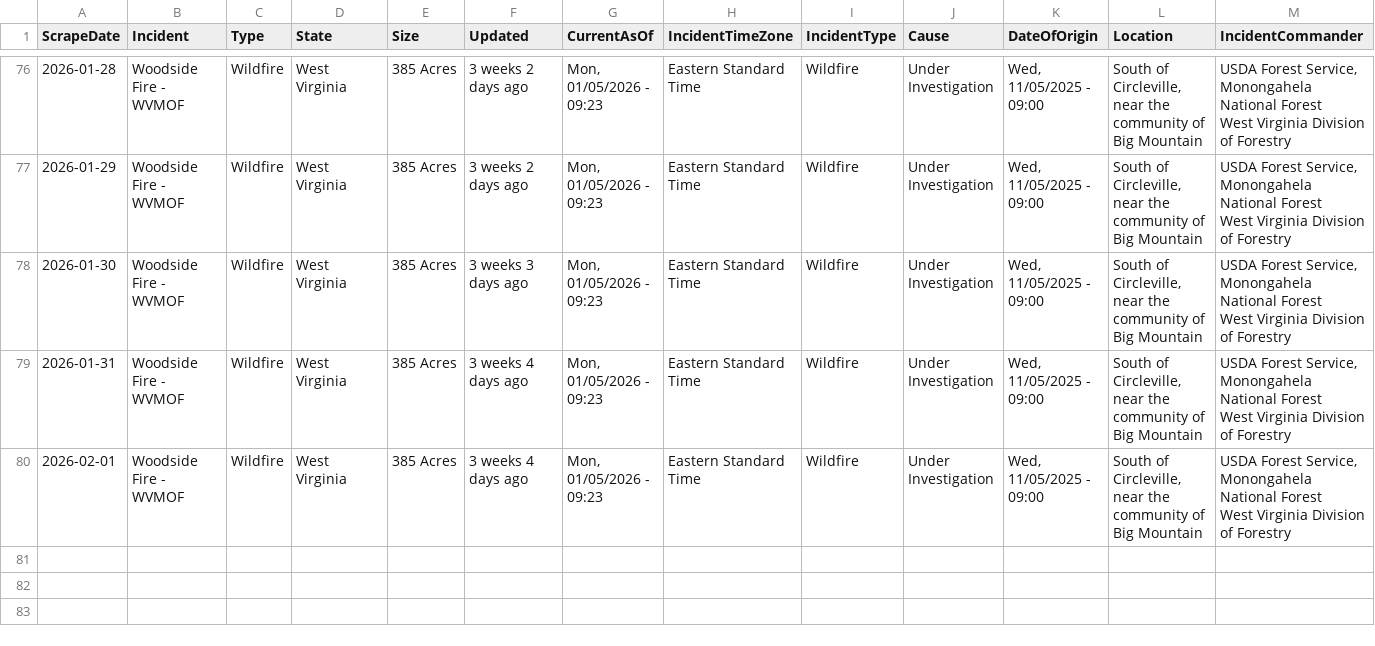
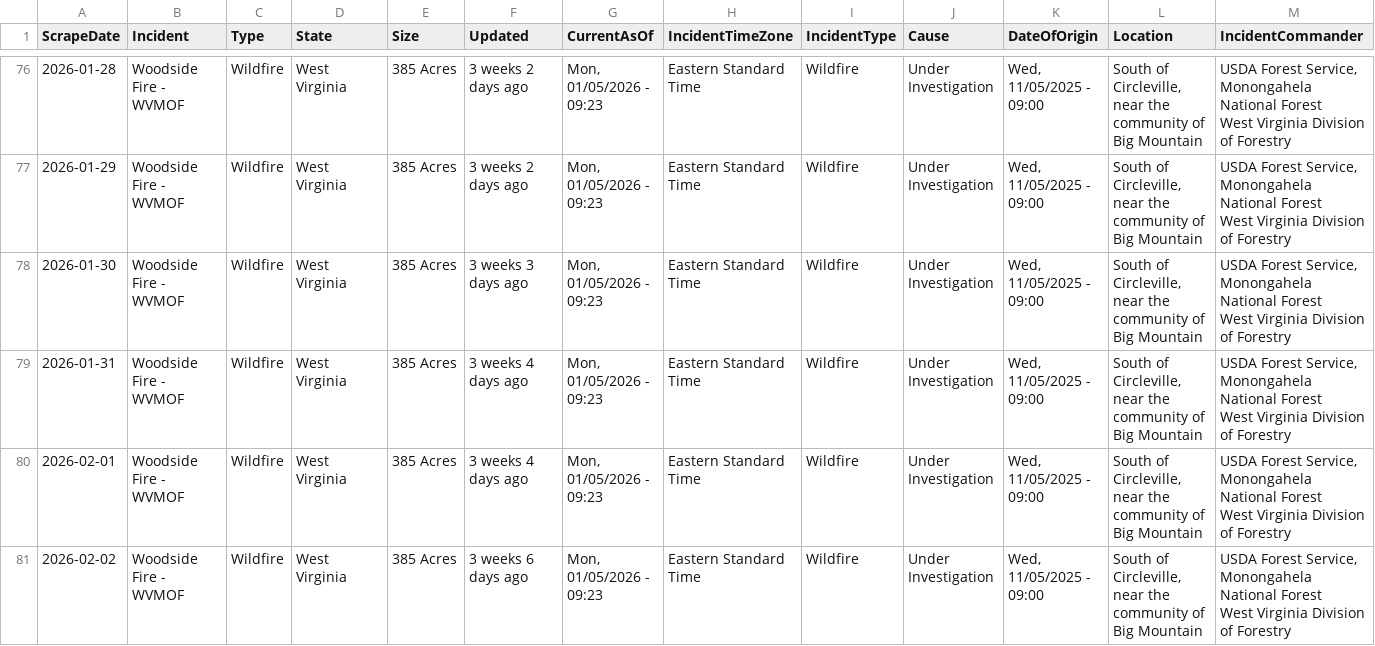
Before and after one commit to mandarc64/inciweb-wildfire-data, a CSV file: inciweb_data/Woodside_Fire_-_WVMOF.csv, drawn as a sheet; only a part is shown, gaps mark what is left out; rows hold the shown columns only; ↵ is a line break in a cell; the diff names each change by its address in the sheet, - before the commit and + after, or states it on an @@ line.

```diff
--- a/inciweb_data/Woodside_Fire_-_WVMOF.csv
+++ b/inciweb_data/Woodside_Fire_-_WVMOF.csv
+row 81: 2026-02-02 | Woodside Fire - WVMOF | Wildfire | West Virginia | 385 Acres | 3 weeks 6 days ago | Mon, 01/05/2026 - 09:23 | Eastern Standard Time | Wildfire | Under Investigation | Wed, 11/05/2025 - 09:00 | South of Circleville, near the community of Big Mountain | USDA Forest Service, Monongahela National Forest ↵ West Virginia Division of Forestry
```
Also changed, not shown: inciweb_data/Bear_Gulch_Fire_-_WAOLF.csv, inciweb_data/Havasu_Fire_-_AZHVR.csv, 5 other files.
